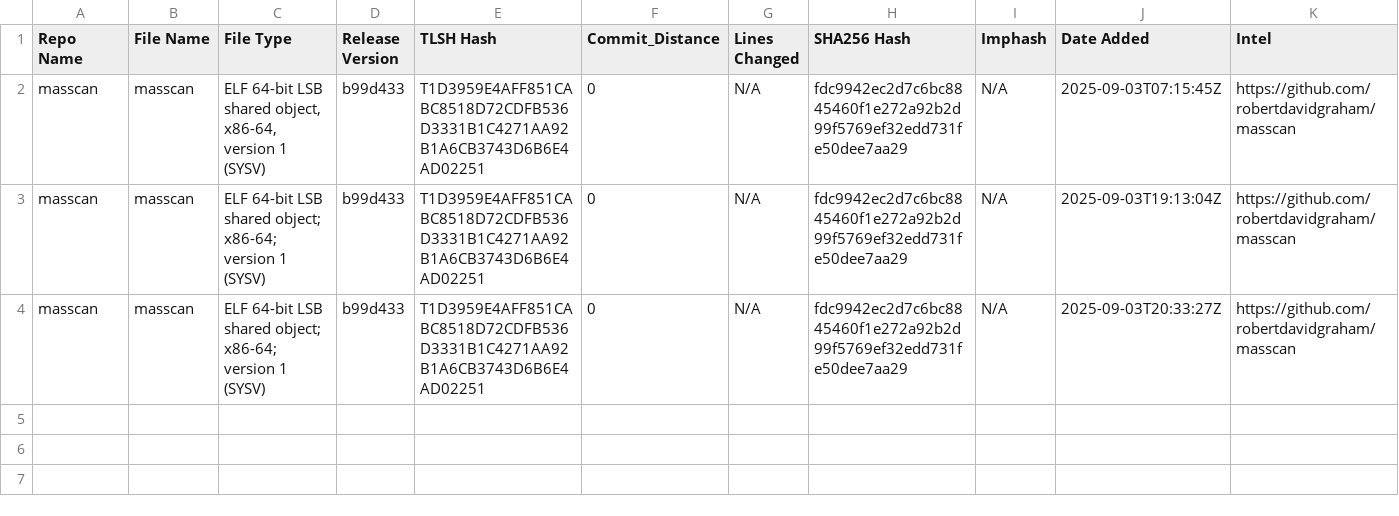
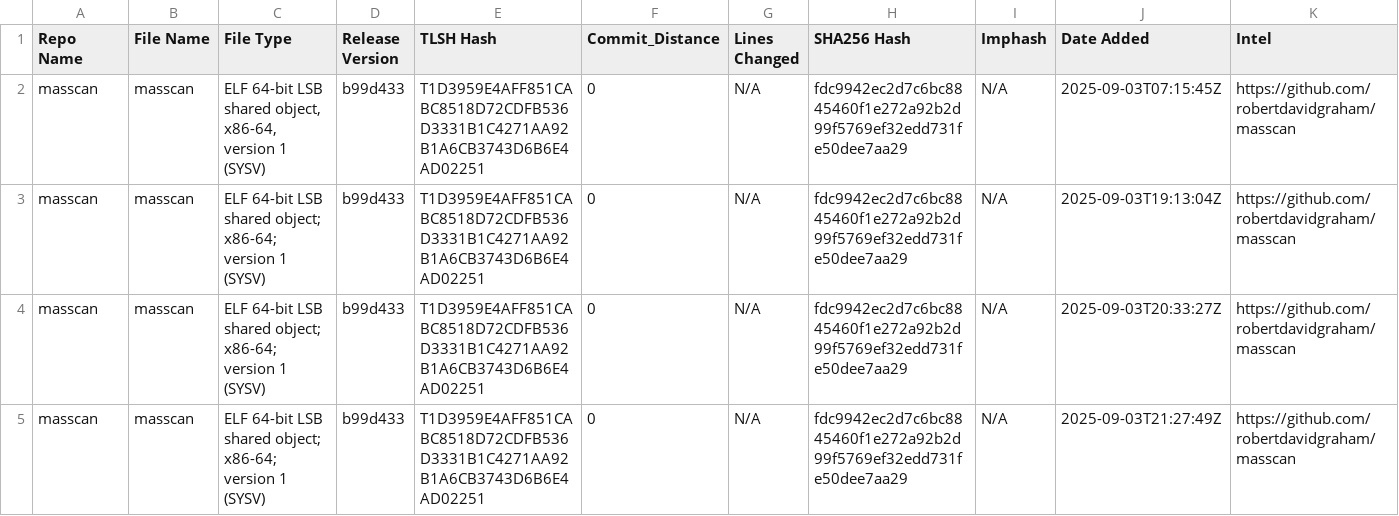
Before and after one commit to Magonia-Research/CelesTLSH-Hashes, a CSV file: masscan/masscan_tlsh_hashes.csv, drawn as a sheet.

Commit message:
Updated TLSH CSV for masscan

```diff
--- a/masscan/masscan_tlsh_hashes.csv
+++ b/masscan/masscan_tlsh_hashes.csv
@@ -4 +4,2 @@ masscan,masscan,ELF 64-bit LSB shared object; x86-64; version 1 (SYSV),b99d433,T
 masscan,masscan,ELF 64-bit LSB shared object; x86-64; version 1 (SYSV),b99d433,T1D3959E4AFF851CABC8518D72CDFB536D3331B1C4271AA92B1A6CB3743D6B6E4AD02251,0,N/A,fdc9942ec2d7c6bc8845460f1e272a92b2d99f5769ef32edd731fe50dee7aa29,N/A,2025-09-03T20:33:27Z,https://github.com/robertdavidgraham/masscan
+masscan,masscan,ELF 64-bit LSB shared object; x86-64; version 1 (SYSV),b99d433,T1D3959E4AFF851CABC8518D72CDFB536D3331B1C4271AA92B1A6CB3743D6B6E4AD02251,0,N/A,fdc9942ec2d7c6bc8845460f1e272a92b2d99f5769ef32edd731fe50dee7aa29,N/A,2025-09-03T21:27:49Z,https://github.com/robertdavidgraham/masscan
```
